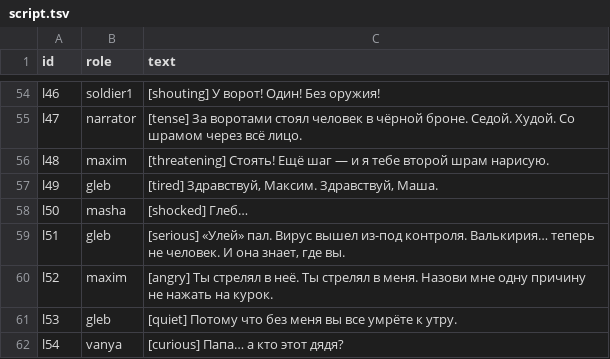
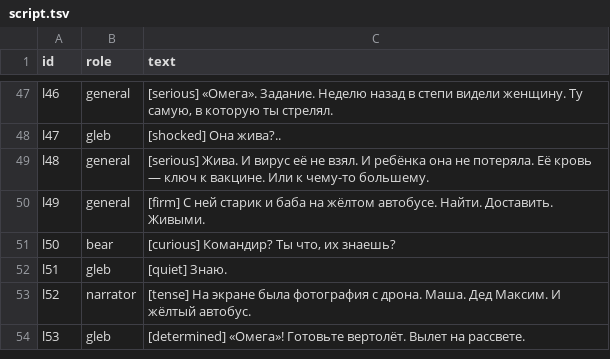
Before and after one commit to empirekashmar-sys/hyperframes, a TSV file: gleb/p18/script.tsv, drawn as a sheet; only a part is shown, gaps mark what is left out; removed rows and columns are numbered as before the commit, all else as after; the diff covers the shown part only; the diff names each change by its address in the sheet, - before the commit and + after, or states it on an @@ line.

```diff
--- a/gleb/p18/script.tsv
+++ b/gleb/p18/script.tsv
-B47 (role): soldier1
+B47 (role): general
-C47 (text): [shouting] У ворот! Один! Без оружия!
+C47 (text): [serious] «Омега». Задание. Неделю назад в степи видели женщину. Ту самую, в которую ты стрелял.
-B48 (role): narrator
+B48 (role): gleb
-C48 (text): [tense] За воротами стоял человек в чёрной броне. Седой. Худой. Со шрамом через всё лицо.
+C48 (text): [shocked] Она жива?..
-B49 (role): maxim
+B49 (role): general
-C49 (text): [threatening] Стоять! Ещё шаг — и я тебе второй шрам нарисую.
+C49 (text): [serious] Жива. И вирус её не взял. И ребёнка она не потеряла. Её кровь — ключ к вакцине. Или к чему-то большему.
-B50 (role): gleb
+B50 (role): general
-C50 (text): [tired] Здравствуй, Максим. Здравствуй, Маша.
+C50 (text): [firm] С ней старик и баба на жёлтом автобусе. Найти. Доставить. Живыми.
-B51 (role): masha
+B51 (role): bear
-C51 (text): [shocked] Глеб…
+C51 (text): [curious] Командир? Ты что, их знаешь?
-C52 (text): [serious] «Улей» пал. Вирус вышел из-под контроля. Валькирия… теперь не человек. И она знает, где вы.
+C52 (text): [quiet] Знаю.
-B53 (role): maxim
+B53 (role): narrator
-C53 (text): [angry] Ты стрелял в неё. Ты стрелял в меня. Назови мне одну причину не нажать на курок.
+C53 (text): [tense] На экране была фотография с дрона. Маша. Дед Максим. И жёлтый автобус.
-C54 (text): [quiet] Потому что без меня вы все умрёте к утру.
+C54 (text): [determined] «Омега»! Готовьте вертолёт. Вылет на рассвете.
-row 62: l54 | vanya | [curious] Папа… а кто этот дядя?
```
Also changed, not shown: 7 removed rows and 89 edited cells elsewhere in this file, 9 other files.
